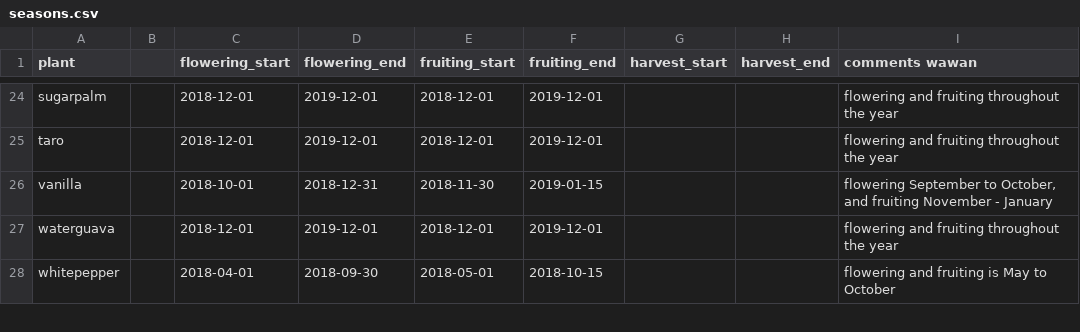
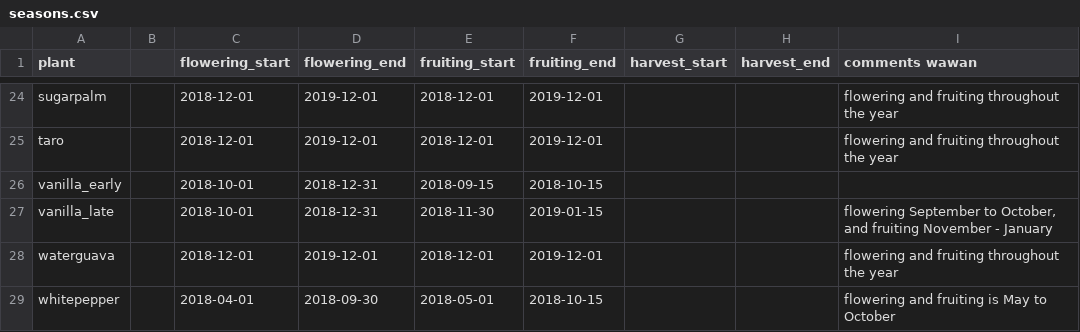
Before and after one commit to realtechsupport/return-to-bali, a CSV file: context/seasons.csv, drawn as a sheet; only a part is shown, gaps mark what is left out.

```diff
--- a/context/seasons.csv
+++ b/context/seasons.csv
@@ -25,3 +25,4 @@ sugarpalm,,2018-12-01,2019-12-01,2018-12-01,2019-12-01,,,flowering and fruiting
 taro,,2018-12-01,2019-12-01,2018-12-01,2019-12-01,,,flowering and fruiting throughout the year
-vanilla,,2018-10-01,2018-12-31,2018-11-30,2019-01-15,,,"flowering September to October, and fruiting November - January"
+vanilla_early,,2018-10-01,2018-12-31,2018-09-15,2018-10-15,,,
+vanilla_late,,2018-10-01,2018-12-31,2018-11-30,2019-01-15,,,"flowering September to October, and fruiting November - January"
 waterguava,,2018-12-01,2019-12-01,2018-12-01,2019-12-01,,,flowering and fruiting throughout the year
```
Also changed, not shown: 8 other files.
